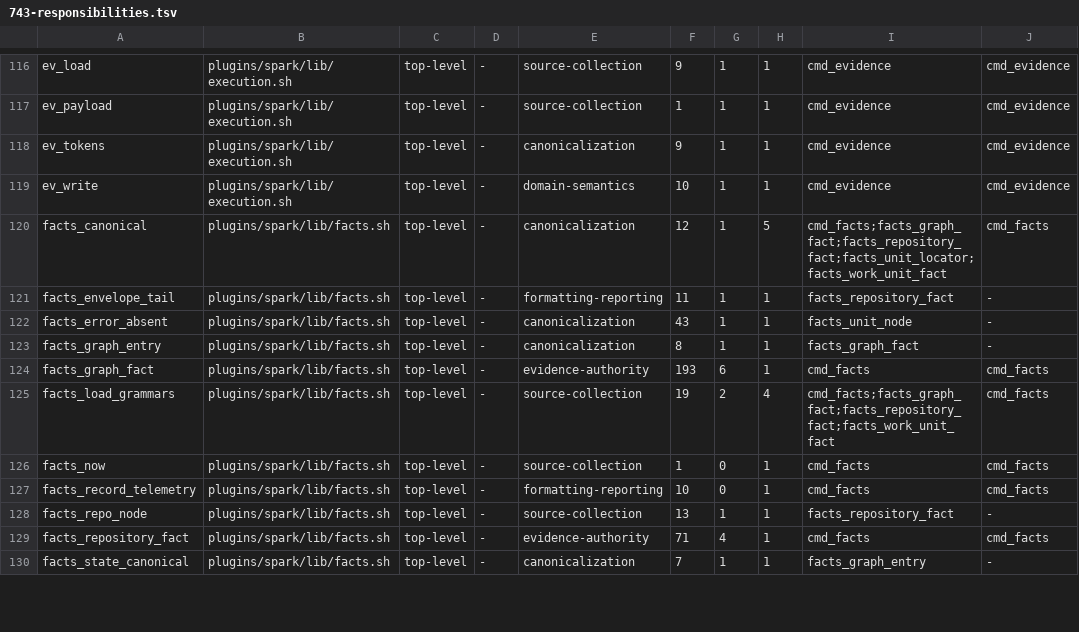
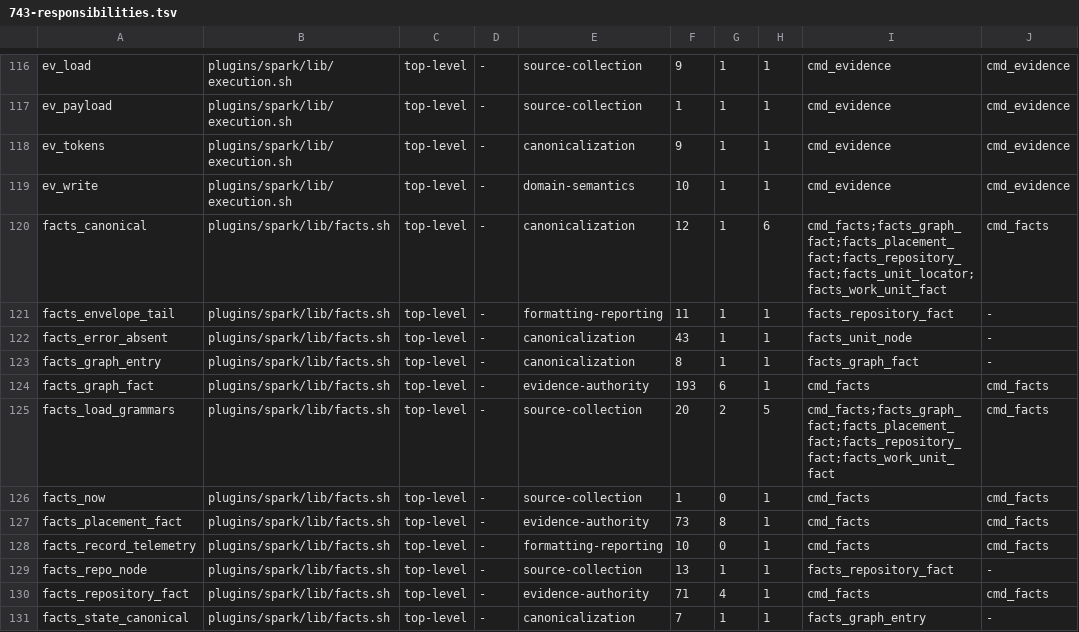
Before and after one commit to jwogrady/spark, a TSV file: docs/research/v0.23-cleanup/743-responsibilities.tsv, drawn as a sheet; only a part is shown, gaps mark what is left out; the diff covers the shown part only.

Commit message:
docs: re-observe the derived evidence at the placement compiler
The runtime grew a class, so its derived evidence is regenerated from
its generators rather than adjusted by hand.

facts_placement_fact needed a responsibility before the map would build:
it is classified evidence-authority, beside facts_repository_fact,
facts_graph_fact and facts_work_unit_fact, because deciding what an
observation is admissible for is exactly what it does. The runtime goes
267 -> 268 functions and 10,806 -> 10,903 body lines.

The default-read capture is re-observed at 8e35fbf with the real tracer,
and its rows come back byte-identical: a fourth compiled class changes
what `spark facts` reports and nothing about what the six read-only
verbs open.

json_escape's pinned consumer count moves 8 -> 9. That assertion exists
to keep the escaper's reach visible, so it is updated to the truth
rather than loosened.

99 suites, 7575 assertions, 0 failed, 264s; spark doctor exit 0; nothing
in the suite skipped.

Refs #733

Spark-Governed-By: v0.22.0

```diff
--- a/docs/research/v0.23-cleanup/743-responsibilities.tsv
+++ b/docs/research/v0.23-cleanup/743-responsibilities.tsv
@@ -119,3 +119,3 @@ ev_tokens	plugins/spark/lib/execution.sh	top-level	-	canonicalization	9	1	1	cmd_
 ev_write	plugins/spark/lib/execution.sh	top-level	-	domain-semantics	10	1	1	cmd_evidence	cmd_evidence
-facts_canonical	plugins/spark/lib/facts.sh	top-level	-	canonicalization	12	1	5	cmd_facts;facts_graph_fact;facts_repository_fact;facts_unit_locator;facts_work_unit_fact	cmd_facts
+facts_canonical	plugins/spark/lib/facts.sh	top-level	-	canonicalization	12	1	6	cmd_facts;facts_graph_fact;facts_placement_fact;facts_repository_fact;facts_unit_locator;facts_work_unit_fact	cmd_facts
 facts_envelope_tail	plugins/spark/lib/facts.sh	top-level	-	formatting-reporting	11	1	1	facts_repository_fact	-
@@ -124,4 +124,5 @@ facts_graph_entry	plugins/spark/lib/facts.sh	top-level	-	canonicalization	8	1	1
 facts_graph_fact	plugins/spark/lib/facts.sh	top-level	-	evidence-authority	193	6	1	cmd_facts	cmd_facts
-facts_load_grammars	plugins/spark/lib/facts.sh	top-level	-	source-collection	19	2	4	cmd_facts;facts_graph_fact;facts_repository_fact;facts_work_unit_fact	cmd_facts
+facts_load_grammars	plugins/spark/lib/facts.sh	top-level	-	source-collection	20	2	5	cmd_facts;facts_graph_fact;facts_placement_fact;facts_repository_fact;facts_work_unit_fact	cmd_facts
 facts_now	plugins/spark/lib/facts.sh	top-level	-	source-collection	1	0	1	cmd_facts	cmd_facts
+facts_placement_fact	plugins/spark/lib/facts.sh	top-level	-	evidence-authority	73	8	1	cmd_facts	cmd_facts
 facts_record_telemetry	plugins/spark/lib/facts.sh	top-level	-	formatting-reporting	10	0	1	cmd_facts	cmd_facts
```
Also changed, not shown: 12 edited cells elsewhere in this file, docs/ops/evidence-index.tsv, docs/research/v0.23-cleanup/742-default-reads.tsv, 4 other files.
